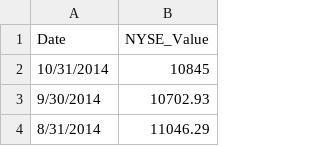
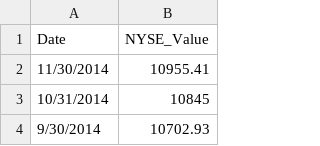
Before and after one commit to Sree-vathsan/CSE591-Data-Science-Project, a CSV file: regressionModel/data/Monthly/YAHOO_NYSE_INDEX_Monthly_199410-201410.csv, drawn as a sheet; only a part is shown; the shorter side is filled out with more unchanged rows.

Commit message:
Nov data added

```diff
--- a/regressionModel/data/Monthly/YAHOO_NYSE_INDEX_Monthly_199410-201410.csv
+++ b/regressionModel/data/Monthly/YAHOO_NYSE_INDEX_Monthly_199410-201410.csv
@@ -1,2 +1,3 @@
 Date,NYSE_Value
+11/30/2014,10955.41
 10/31/2014,10845
```
Also changed, not shown: regressionModel/data/Monthly/CPI_USA_Monthly_199410_201410.csv, regressionModel/data/Monthly/EUROUSD_Monthly_199410_201410.csv, 14 other files.
